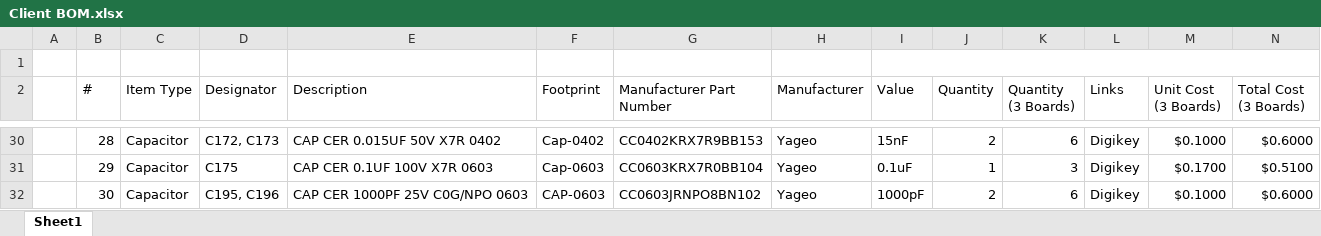
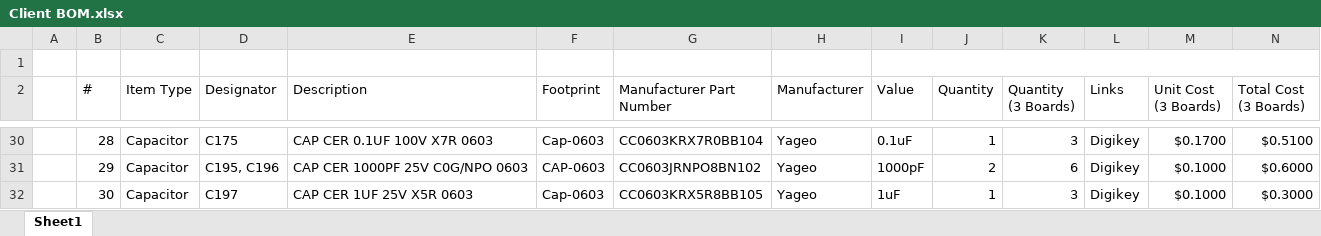
Before and after one commit to eSpark-Consulting-Group/anis-carrier-board, an Excel workbook: Design-Files/Carrier-Board-v1.0/BOM/Client BOM.xlsx, sheet Sheet1, drawn as a sheet; only a part is shown, gaps mark what is left out; values as stored, in another font and other column widths than the file's, no cell formats; the diff covers the shown part only; the diff names each change by its address in the sheet, - before the commit and + after, or states it on an @@ line.

```diff
--- a/Design-Files/Carrier-Board-v1.0/BOM/Client BOM.xlsx (sheet Sheet1)
+++ b/Design-Files/Carrier-Board-v1.0/BOM/Client BOM.xlsx (sheet Sheet1)
-D30 (Designator): C172, C173
+D30 (Designator): C175
-E30 (Description): CAP CER 0.015UF 50V X7R 0402
+E30 (Description): CAP CER 0.1UF 100V X7R 0603
-F30 (Footprint): Cap-0402
+F30 (Footprint): Cap-0603
-G30 (Manufacturer Part Number): CC0402KRX7R9BB153
+G30 (Manufacturer Part Number): CC0603KRX7R0BB104
-I30 (Value): 15nF
+I30 (Value): 0.1uF
-J30 (Quantity): 2
+J30 (Quantity): 1
-K30 (Quantity (3 Boards)): 6
+K30 (Quantity (3 Boards)): 3
-M30 (Unit Cost (3 Boards)): $0.1000
+M30 (Unit Cost (3 Boards)): $0.1700
-N30 (Total Cost (3 Boards)): $0.6000
+N30 (Total Cost (3 Boards)): $0.5100
-D31 (Designator): C175
+D31 (Designator): C195, C196
-E31 (Description): CAP CER 0.1UF 100V X7R 0603
+E31 (Description): CAP CER 1000PF 25V C0G/NPO 0603
-F31 (Footprint): Cap-0603
+F31 (Footprint): CAP-0603
-G31 (Manufacturer Part Number): CC0603KRX7R0BB104
+G31 (Manufacturer Part Number): CC0603JRNPO8BN102
-I31 (Value): 0.1uF
+I31 (Value): 1000pF
-J31 (Quantity): 1
+J31 (Quantity): 2
-K31 (Quantity (3 Boards)): 3
+K31 (Quantity (3 Boards)): 6
-M31 (Unit Cost (3 Boards)): $0.1700
+M31 (Unit Cost (3 Boards)): $0.1000
-N31 (Total Cost (3 Boards)): $0.5100
+N31 (Total Cost (3 Boards)): $0.6000
-D32 (Designator): C195, C196
+D32 (Designator): C197
-E32 (Description): CAP CER 1000PF 25V C0G/NPO 0603
+E32 (Description): CAP CER 1UF 25V X5R 0603
-F32 (Footprint): CAP-0603
+F32 (Footprint): Cap-0603
-G32 (Manufacturer Part Number): CC0603JRNPO8BN102
+G32 (Manufacturer Part Number): CC0603KRX5R8BB105
-I32 (Value): 1000pF
+I32 (Value): 1uF
-J32 (Quantity): 2
+J32 (Quantity): 1
-K32 (Quantity (3 Boards)): 6
+K32 (Quantity (3 Boards)): 3
-N32 (Total Cost (3 Boards)): $0.6000
+N32 (Total Cost (3 Boards)): $0.3000
```
Also changed, not shown: 1111 edited cells elsewhere in this sheet, cell formats, formulas that keep their value, Design-Files/Carrier-Board-v1.0/BOM/eSpark_BOM_Carrier-Board-v1.0.xlsx.
